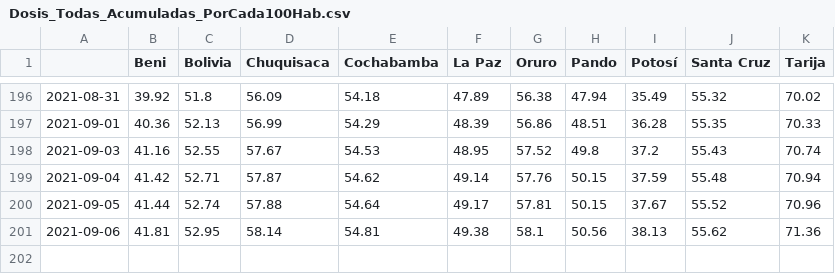
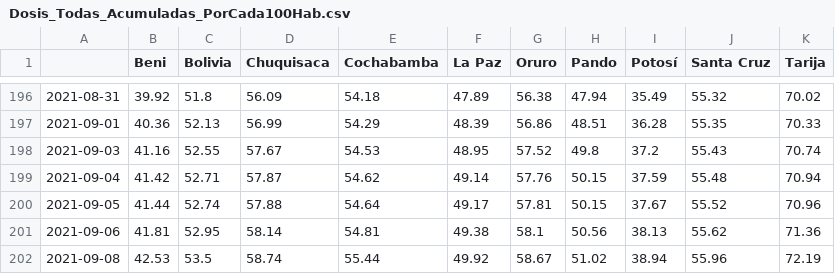
Before and after one commit to dquintani/vacunacion, a CSV file: Dosis_Todas_Acumuladas_PorCada100Hab.csv, drawn as a sheet; only a part is shown, gaps mark what is left out; the diff names each change by its address in the sheet, - before the commit and + after, or states it on an @@ line.

```diff
--- a/Dosis_Todas_Acumuladas_PorCada100Hab.csv
+++ b/Dosis_Todas_Acumuladas_PorCada100Hab.csv
+row 202: 2021-09-08 | 42.53 | 53.5 | 58.74 | 55.44 | 49.92 | 58.67 | 51.02 | 38.94 | 55.96 | 72.19
```
Also changed, not shown: Dosis_Todas_Acumuladas.csv, Primeras_Acumuladas.csv, 15 other files.
